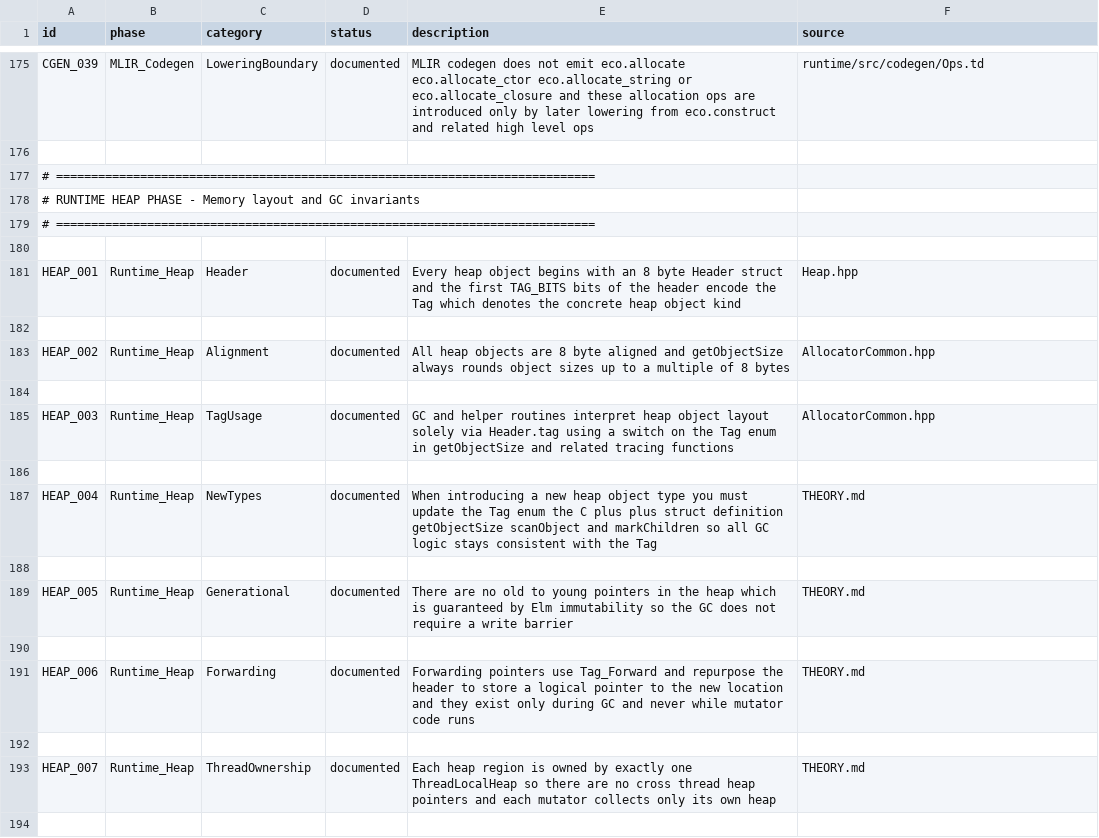
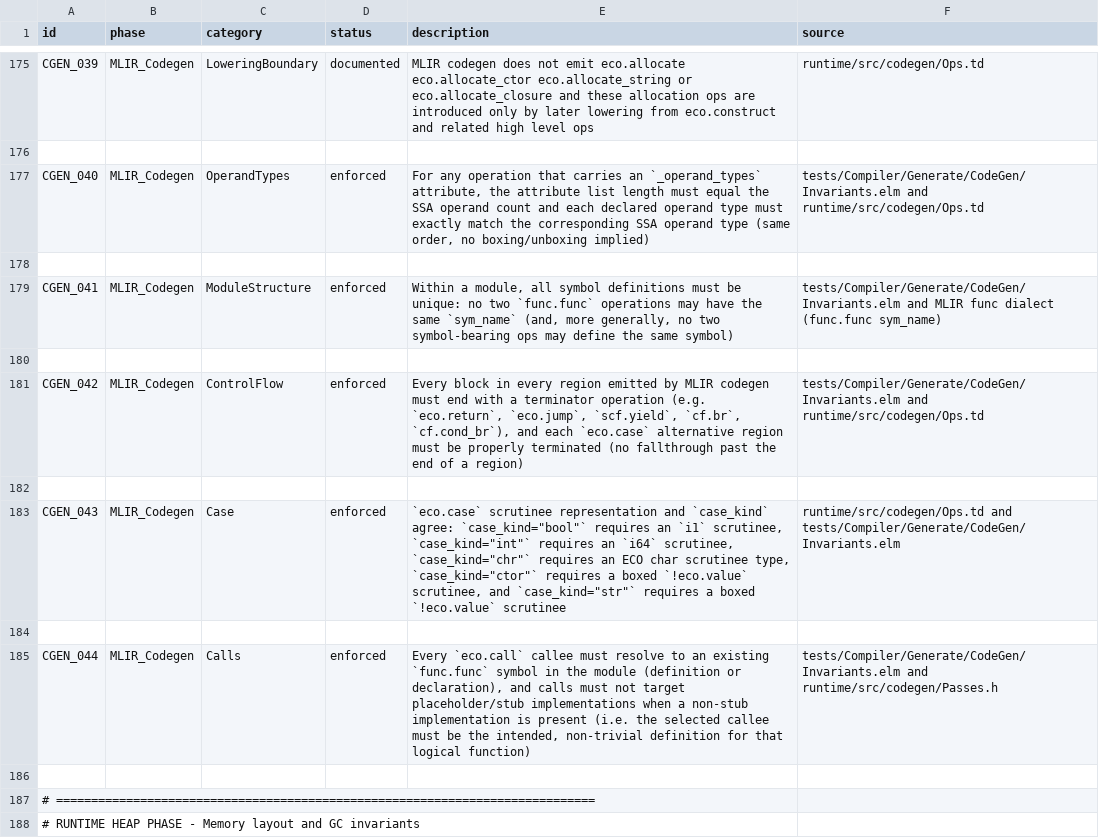
Before and after one commit to eco-lang/eco-runtime, a CSV file: design_docs/invariants.csv, drawn as a sheet; only a part is shown, gaps mark what is left out; the shorter side is filled out with more unchanged rows; the diff names each change by its address in the sheet, - before the commit and + after, or states it on an @@ line.

Commit message:
More codegen invariants to test.

```diff
--- a/design_docs/invariants.csv
+++ b/design_docs/invariants.csv
+row 177: CGEN_040 | MLIR_Codegen | OperandTypes | enforced | For any operation that carries an `_operand_types` attribute, the attribute list length must equal the SSA operand count and each declared operand type must exactly match the corresponding SSA operand type (same order, no boxing/unboxing implied) | tests/Compiler/Generate/CodeGen/Invariants.elm and runtime/src/codegen/Ops.td
+row 178: (empty)
+row 179: CGEN_041 | MLIR_Codegen | ModuleStructure | enforced | Within a module, all symbol definitions must be unique: no two `func.func` operations may have the same `sym_name` (and, more generally, no two symbol-bearing ops may define the same symbol) | tests/Compiler/Generate/CodeGen/Invariants.elm and MLIR func dialect (func.func sym_name)
+row 180: (empty)
+row 181: CGEN_042 | MLIR_Codegen | ControlFlow | enforced | Every block in every region emitted by MLIR codegen must end with a terminator operation (e.g. `eco.return`, `eco.jump`, `scf.yield`, `cf.br`, `cf.cond_br`), and each `eco.case` alternative region must be properly terminated (no fallthrough past the end of a region) | tests/Compiler/Generate/CodeGen/Invariants.elm and runtime/src/codegen/Ops.td
+row 182: (empty)
+row 183: CGEN_043 | MLIR_Codegen | Case | enforced | `eco.case` scrutinee representation and `case_kind` agree: `case_kind="bool"` requires an `i1` scrutinee, `case_kind="int"` requires an `i64` scrutinee, `case_kind="chr"` requires an ECO char scrutinee type, `case_kind="ctor"` requires a boxed `!eco.value` scrutinee, and `case_kind="str"` requires a boxed `!eco.value` scrutinee | runtime/src/codegen/Ops.td and tests/Compiler/Generate/CodeGen/Invariants.elm
+row 184: (empty)
+row 185: CGEN_044 | MLIR_Codegen | Calls | enforced | Every `eco.call` callee must resolve to an existing `func.func` symbol in the module (definition or declaration), and calls must not target placeholder/stub implementations when a non-stub implementation is present (i.e. the selected callee must be the intended, non-trivial definition for that logical function) | tests/Compiler/Generate/CodeGen/Invariants.elm and runtime/src/codegen/Passes.h
+row 186: (empty)
```
